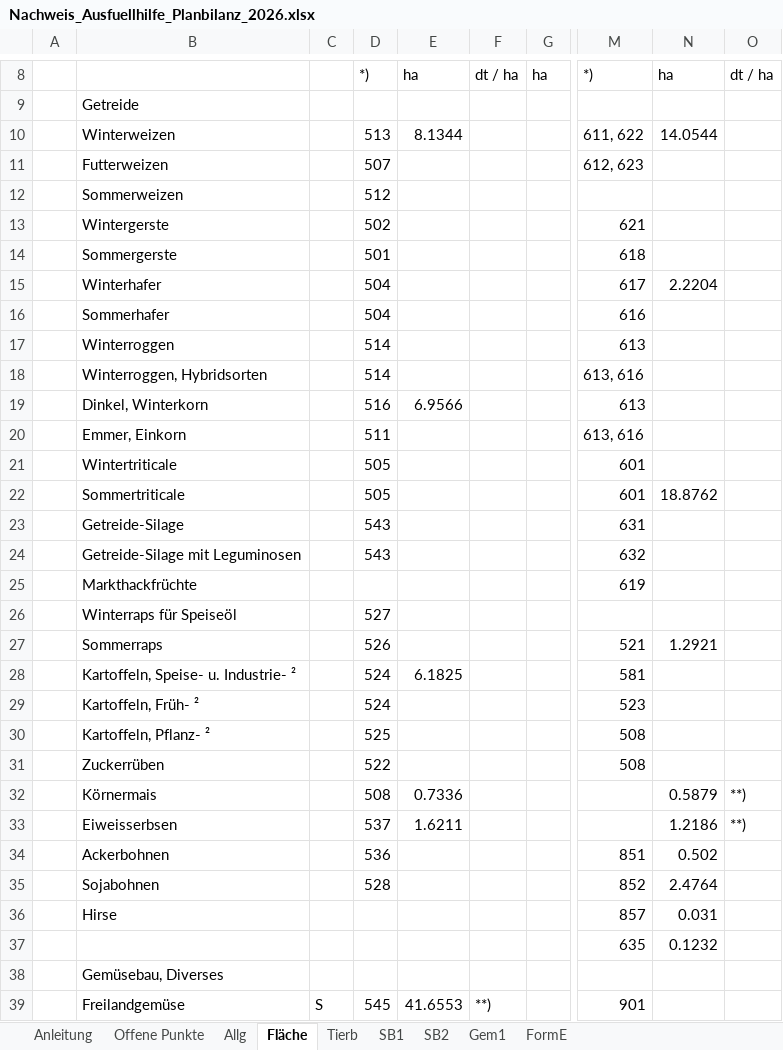
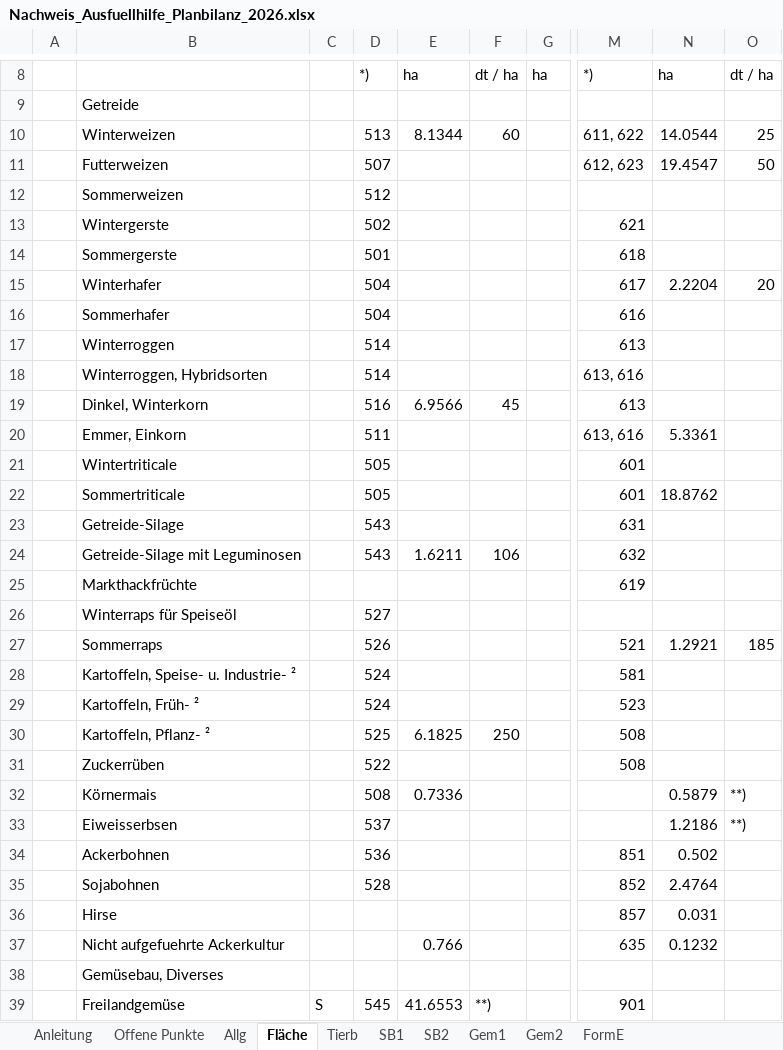
Before and after one commit to konvalinaalexander-max/rechner, an Excel workbook: nachweis-ausfuellhilfe/Nachweis_Ausfuellhilfe_Planbilanz_2026.xlsx, sheet Fläche, drawn as a sheet; only a part is shown, gaps mark what is left out; values as stored, in another font and other column widths than the file's, no cell formats; the diff names each change by its address in the sheet, - before the commit and + after, or states it on an @@ line.

```diff
--- a/nachweis-ausfuellhilfe/Nachweis_Ausfuellhilfe_Planbilanz_2026.xlsx (sheet Fläche)
+++ b/nachweis-ausfuellhilfe/Nachweis_Ausfuellhilfe_Planbilanz_2026.xlsx (sheet Fläche)
+sheet tab: Gem2
-F10: (empty)
+F10: 60
-O10: (empty)
+O10: 25
-N11: (empty)
+N11: 19.4547
-O11: (empty)
+O11: 50
-O15: (empty)
+O15: 20
-F19: (empty)
+F19: 45
-N20: (empty)
+N20: 5.3361
-E24: (empty)
+E24: 1.6211
-F24: (empty)
+F24: 106
-O27: (empty)
+O27: 185
-E28: 6.1825
+E28: (empty)
-E30: (empty)
+E30: 6.1825
-F30: (empty)
+F30: 250
-E33: 1.6211
+E33: (empty)
-B37: (empty)
+B37: Nicht aufgefuehrte Ackerkultur
-E37: (empty)
+E37: 0.766
```
Also changed, not shown: sheet Offene Punkte, sheet Tierb, sheet Anleitung, sheet Allg, sheet SB2, sheet SB1, cell formats, 2 other files.
